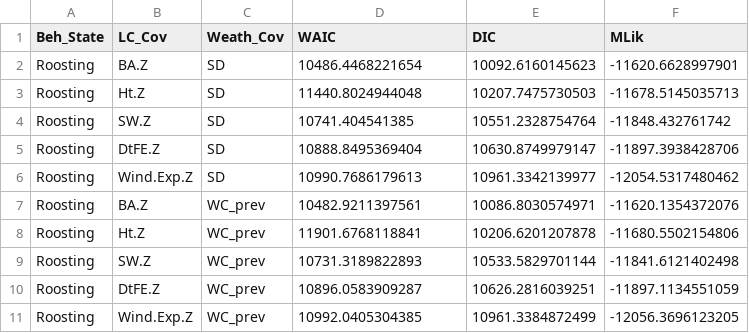
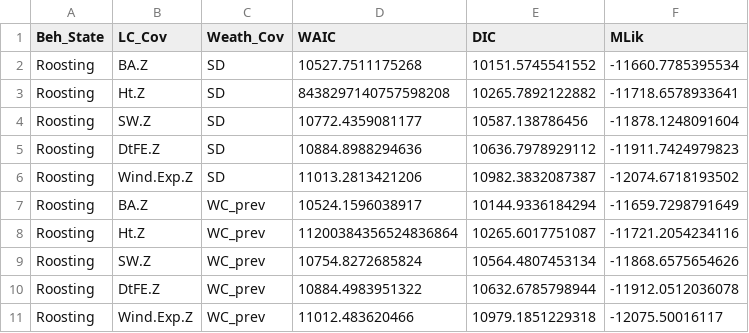
Before and after one commit to mattgonnerman/WinterSelection, a CSV file: Results/roostmodelselection.csv, drawn as a sheet.

```diff
--- a/Results/roostmodelselection.csv
+++ b/Results/roostmodelselection.csv
@@ -1,11 +1,11 @@
 "Beh_State","LC_Cov","Weath_Cov","WAIC","DIC","MLik"
-"Roosting","BA.Z","SD",10486.4468221654,10092.6160145623,-11620.6628997901
-"Roosting","Ht.Z","SD",11440.8024944048,10207.7475730503,-11678.5145035713
-"Roosting","SW.Z","SD",10741.404541385,10551.2328754764,-11848.432761742
-"Roosting","DtFE.Z","SD",10888.8495369404,10630.8749979147,-11897.3938428706
-"Roosting","Wind.Exp.Z","SD",10990.7686179613,10961.3342139977,-12054.5317480462
-"Roosting","BA.Z","WC_prev",10482.9211397561,10086.8030574971,-11620.1354372076
-"Roosting","Ht.Z","WC_prev",11901.6768118841,10206.6201207878,-11680.5502154806
-"Roosting","SW.Z","WC_prev",10731.3189822893,10533.5829701144,-11841.6121402498
-"Roosting","DtFE.Z","WC_prev",10896.0583909287,10626.2816039251,-11897.1134551059
-"Roosting","Wind.Exp.Z","WC_prev",10992.0405304385,10961.3384872499,-12056.3696123205
+"Roosting","BA.Z","SD",10527.7511175268,10151.5745541552,-11660.7785395534
+"Roosting","Ht.Z","SD",8438297140757598208,10265.7892122882,-11718.6578933641
+"Roosting","SW.Z","SD",10772.4359081177,10587.138786456,-11878.1248091604
+"Roosting","DtFE.Z","SD",10884.8988294636,10636.7978929112,-11911.7424979823
+"Roosting","Wind.Exp.Z","SD",11013.2813421206,10982.3832087387,-12074.6718193502
+"Roosting","BA.Z","WC_prev",10524.1596038917,10144.9336184294,-11659.7298791649
+"Roosting","Ht.Z","WC_prev",11200384356524836864,10265.6017751087,-11721.2054234116
+"Roosting","SW.Z","WC_prev",10754.8272685824,10564.4807453134,-11868.6575654626
+"Roosting","DtFE.Z","WC_prev",10884.4983951322,10632.6785798944,-11912.0512036078
+"Roosting","Wind.Exp.Z","WC_prev",11012.483620466,10979.1851229318,-12075.50016117
```
Also changed, not shown: Results/CowplotData.csv, Results/InteractionResults.csv, 18 other files.
